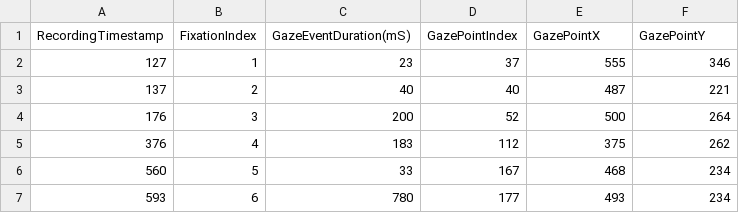
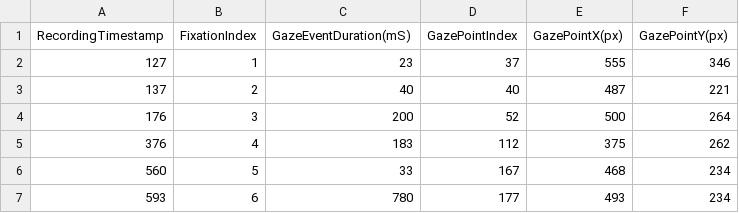
Before and after one commit to AteriaFenice/TNM098, a TSV file: Lab 2/EyeTrack-raw.tsv, drawn as a sheet; only a part is shown.

Commit message:
fixed data points

```diff
--- a/Lab 2/EyeTrack-raw.tsv
+++ b/Lab 2/EyeTrack-raw.tsv
@@ -1,2 +1,2 @@
-RecordingTimestamp	FixationIndex	GazeEventDuration(mS)	GazePointIndex	GazePointX	GazePointY
+RecordingTimestamp	FixationIndex	GazeEventDuration(mS)	GazePointIndex	GazePointX(px)	GazePointY(px)	
 127	1	23	37	555	346	
```
Also changed, not shown: 1 other file.
